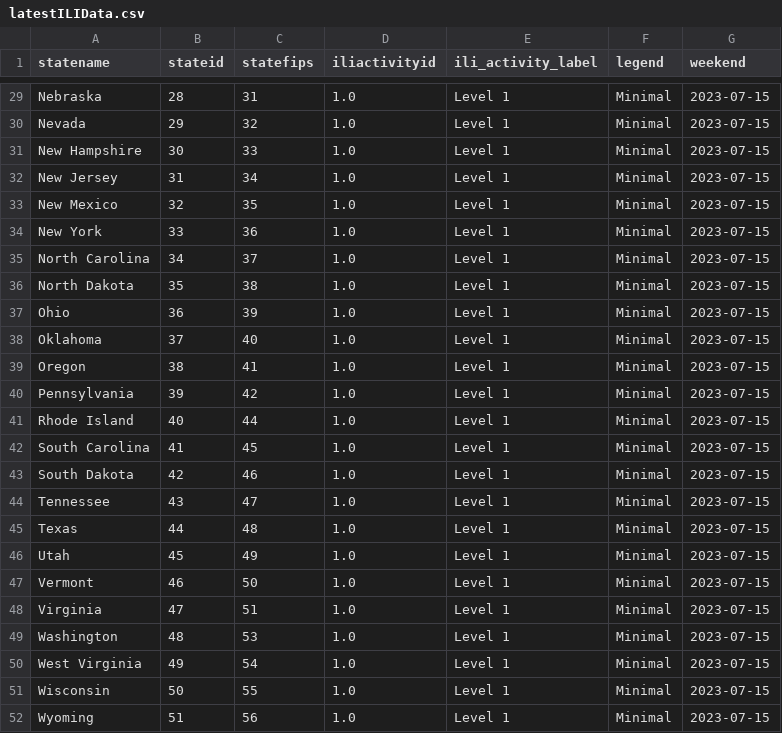
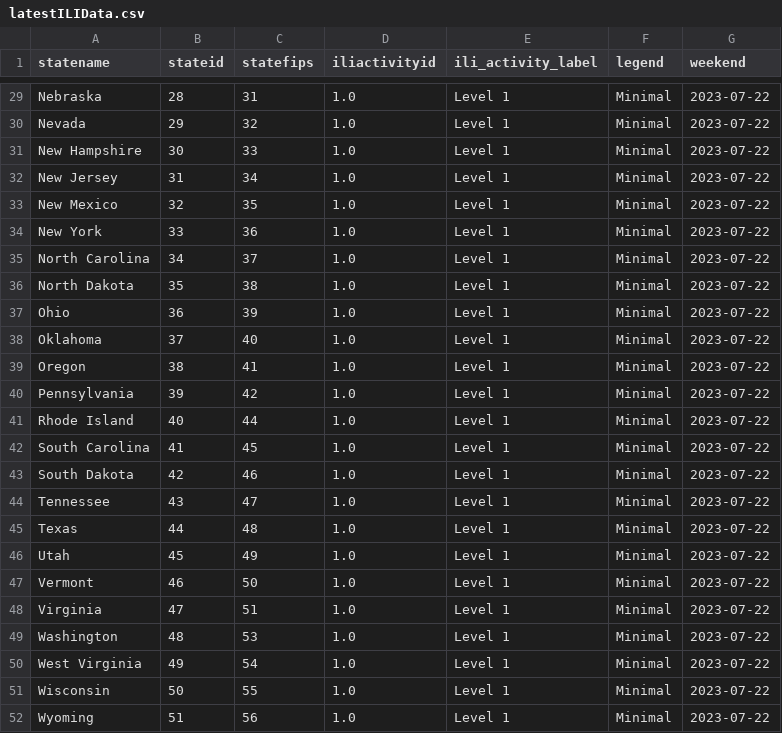
Before and after one commit to Dotdash-Data-Journalism/2021_2022_flu_like_illness, a CSV file: latestILIData.csv, drawn as a sheet; only a part is shown, gaps mark what is left out; the diff covers the shown part only; the diff names each change by its address in the sheet, - before the commit and + after, or states it on an @@ line.

```diff
--- a/latestILIData.csv
+++ b/latestILIData.csv
-G29:G52 (weekend): 2023-07-15
+G29:G52 (weekend): 2023-07-22
```
Also changed, not shown: 29 edited cells elsewhere in this file.
